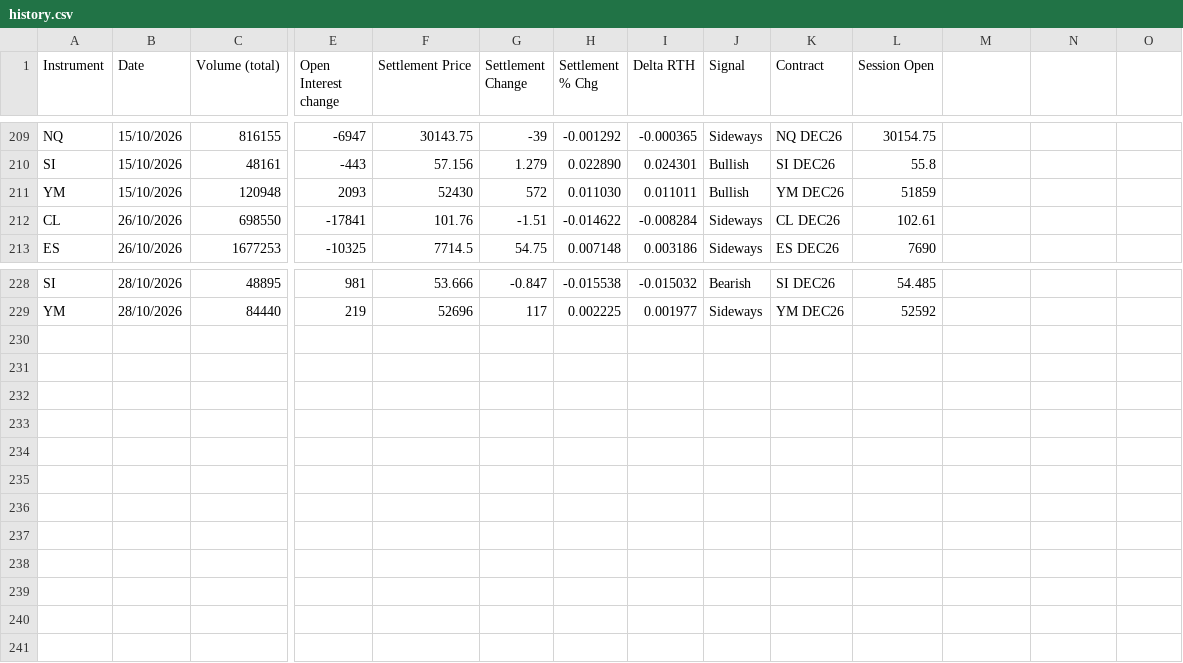
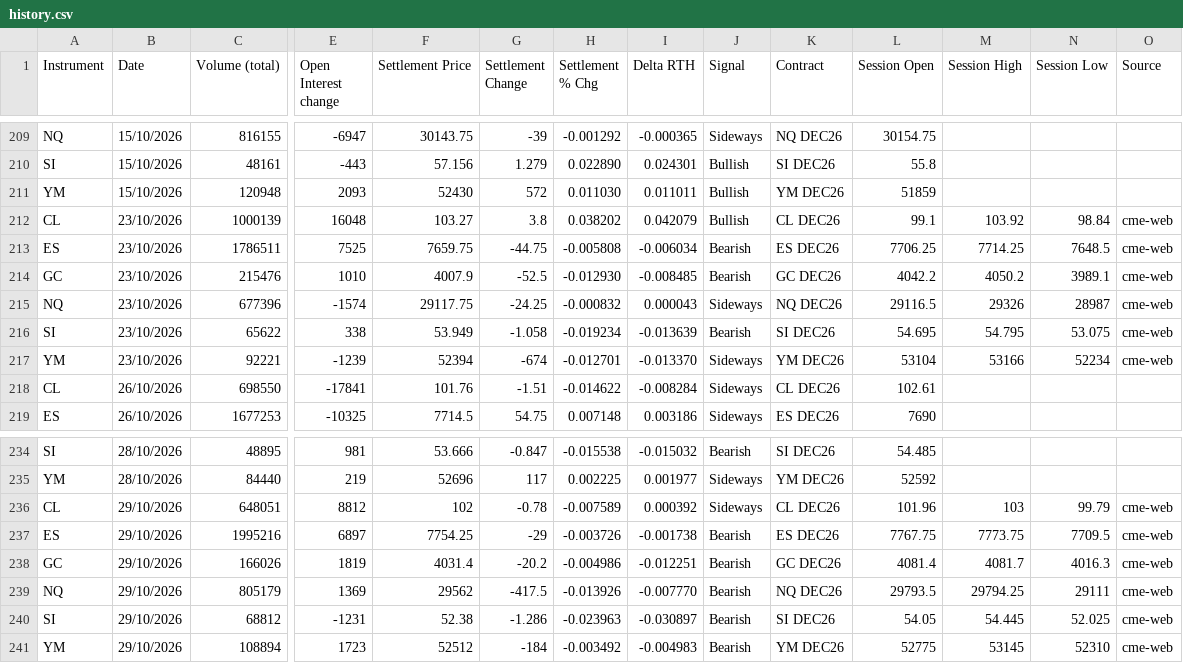
Before and after one commit to AugustoRammauro/cme-bulletin, a CSV file: history.csv, drawn as a sheet; only a part is shown, gaps mark what is left out; rows hold the shown columns only; the diff names each change by its address in the sheet, - before the commit and + after, or states it on an @@ line.

```diff
--- a/history.csv
+++ b/history.csv
-M1: (empty)
+M1: Session High
-N1: (empty)
+N1: Session Low
-O1: (empty)
+O1: Source
+row 212: CL | 23/10/2026 | 1000139 | 16048 | 103.27 | 3.8 | 0.038202 | 0.042079 | Bullish | CL DEC26 | 99.1 | 103.92 | 98.84 | cme-web
+row 213: ES | 23/10/2026 | 1786511 | 7525 | 7659.75 | -44.75 | -0.005808 | -0.006034 | Bearish | ES DEC26 | 7706.25 | 7714.25 | 7648.5 | cme-web
+row 214: GC | 23/10/2026 | 215476 | 1010 | 4007.9 | -52.5 | -0.012930 | -0.008485 | Bearish | GC DEC26 | 4042.2 | 4050.2 | 3989.1 | cme-web
+row 215: NQ | 23/10/2026 | 677396 | -1574 | 29117.75 | -24.25 | -0.000832 | 0.000043 | Sideways | NQ DEC26 | 29116.5 | 29326 | 28987 | cme-web
+row 216: SI | 23/10/2026 | 65622 | 338 | 53.949 | -1.058 | -0.019234 | -0.013639 | Bearish | SI DEC26 | 54.695 | 54.795 | 53.075 | cme-web
+row 217: YM | 23/10/2026 | 92221 | -1239 | 52394 | -674 | -0.012701 | -0.013370 | Sideways | YM DEC26 | 53104 | 53166 | 52234 | cme-web
+row 236: CL | 29/10/2026 | 648051 | 8812 | 102 | -0.78 | -0.007589 | 0.000392 | Sideways | CL DEC26 | 101.96 | 103 | 99.79 | cme-web
+row 237: ES | 29/10/2026 | 1995216 | 6897 | 7754.25 | -29 | -0.003726 | -0.001738 | Bearish | ES DEC26 | 7767.75 | 7773.75 | 7709.5 | cme-web
+row 238: GC | 29/10/2026 | 166026 | 1819 | 4031.4 | -20.2 | -0.004986 | -0.012251 | Bearish | GC DEC26 | 4081.4 | 4081.7 | 4016.3 | cme-web
+row 239: NQ | 29/10/2026 | 805179 | 1369 | 29562 | -417.5 | -0.013926 | -0.007770 | Bearish | NQ DEC26 | 29793.5 | 29794.25 | 29111 | cme-web
+row 240: SI | 29/10/2026 | 68812 | -1231 | 52.38 | -1.286 | -0.023963 | -0.030897 | Bearish | SI DEC26 | 54.05 | 54.445 | 52.025 | cme-web
+row 241: YM | 29/10/2026 | 108894 | 1723 | 52512 | -184 | -0.003492 | -0.004983 | Bearish | YM DEC26 | 52775 | 53145 | 52310 | cme-web
```
